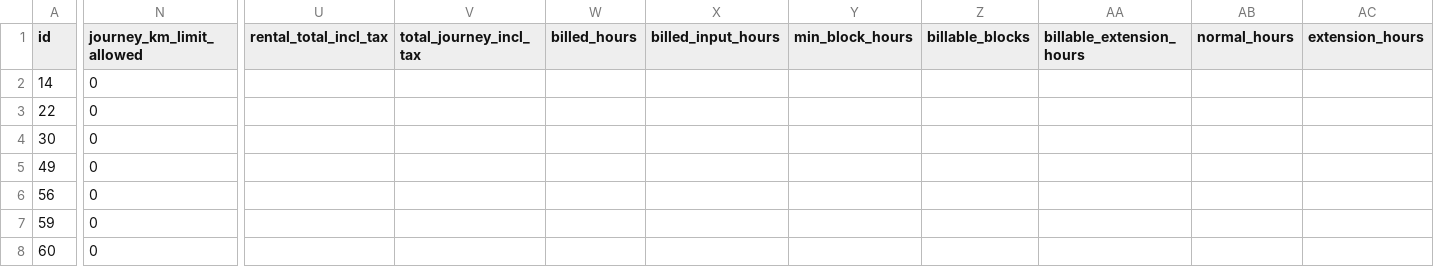
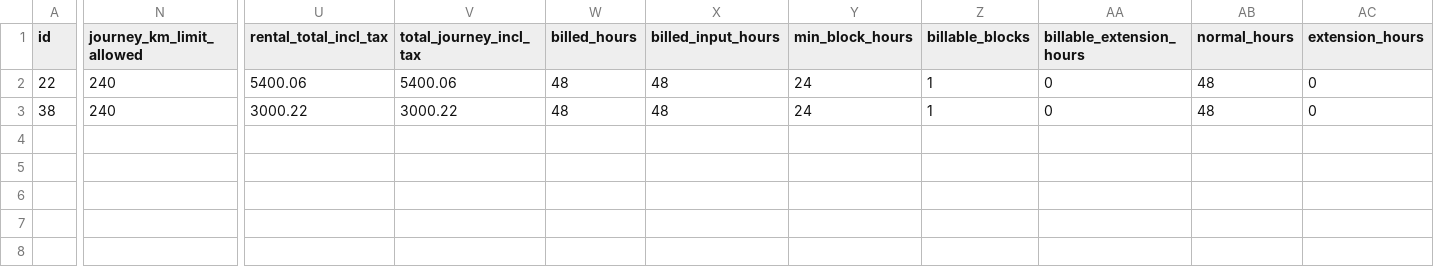
Before and after one commit to zudocarsdevelopment-collab/Zudocars-backend, a CSV file: available_vehicles_2026-08-23.csv, drawn as a sheet; only a part is shown, gaps mark what is left out; removed rows and columns are numbered as before the commit, all else as after; rows hold the shown columns only; the diff covers the shown part only; the diff names each change by its address in the sheet, - before the commit and + after, or states it on an @@ line.

```diff
--- a/available_vehicles_2026-08-23.csv
+++ b/available_vehicles_2026-08-23.csv
-row 2: 14 | 0
-N2 (journey_km_limit_allowed): 0
+N2 (journey_km_limit_allowed): 240
-U2 (rental_total_incl_tax): (empty)
+U2 (rental_total_incl_tax): 5400.06
-V2 (total_journey_incl_tax): (empty)
+V2 (total_journey_incl_tax): 5400.06
-W2 (billed_hours): (empty)
+W2 (billed_hours): 48
-X2 (billed_input_hours): (empty)
+X2 (billed_input_hours): 48
-Y2 (min_block_hours): (empty)
+Y2 (min_block_hours): 24
-Z2 (billable_blocks): (empty)
+Z2 (billable_blocks): 1
-AA2 (billable_extension_hours): (empty)
+AA2 (billable_extension_hours): 0
-AB2 (normal_hours): (empty)
+AB2 (normal_hours): 48
-AC2 (extension_hours): (empty)
+AC2 (extension_hours): 0
-row 4: 30 | 0
-row 5: 49 | 0
-row 6: 56 | 0
-row 7: 59 | 0
-row 8: 60 | 0
+row 3: 38 | 240 | 3000.22 | 3000.22 | 48 | 48 | 24 | 1 | 0 | 48 | 0
```
Also changed, not shown: 8 edited cells elsewhere in this file, available_vehicles_2026-08-24.csv, available_vehicles_2026-08-25.csv, 46 other files.
